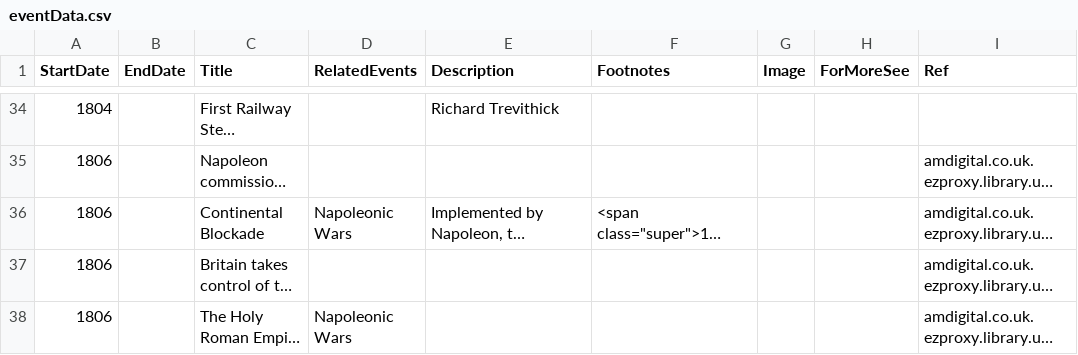
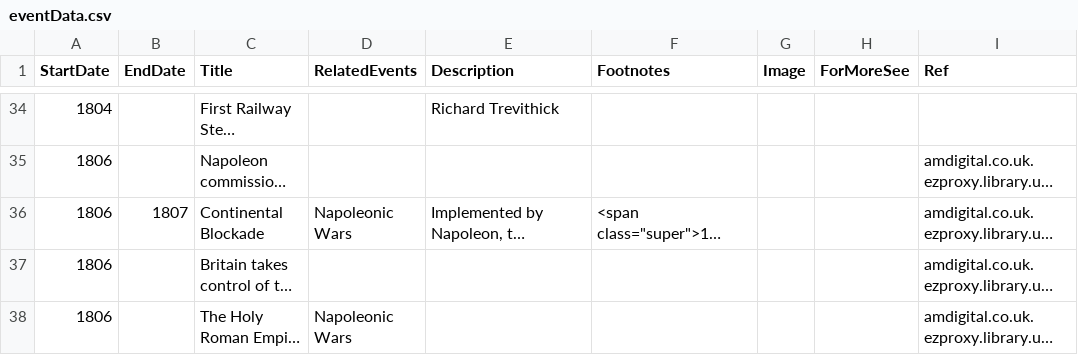
Before and after one commit to Ariadne-S/Historical-Map, a CSV file: eventData.csv, drawn as a sheet; only a part is shown, gaps mark what is left out; long unchanged cells end in …; the diff names each change by its address in the sheet, - before the commit and + after, or states it on an @@ line.

```diff
--- a/eventData.csv
+++ b/eventData.csv
-B36 (EndDate): (empty)
+B36 (EndDate): 1807
```
